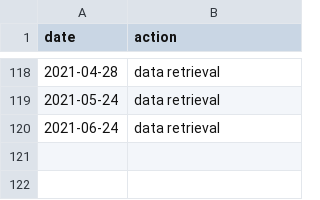
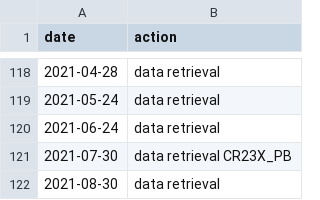
Before and after one commit to CAPLTER/knb-lter-cap.649, a CSV file: maintenance_log.csv, drawn as a sheet; only a part is shown, gaps mark what is left out.

Commit message:
Update maintenance_log.csv

```diff
--- a/maintenance_log.csv
+++ b/maintenance_log.csv
@@ -120 +120,3 @@
 2021-06-24,"data retrieval"
+2021-07-30,"data retrieval CR23X_PB"
+2021-08-30,"data retrieval"
```
